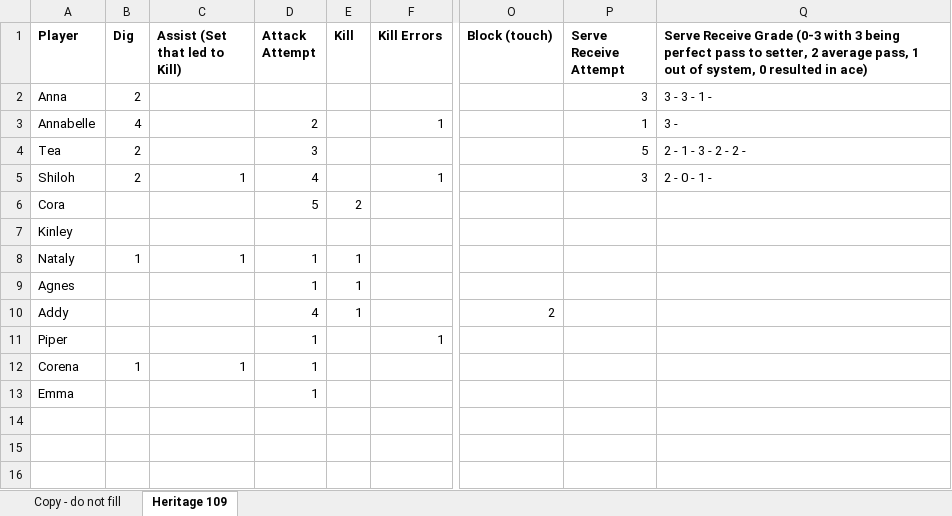
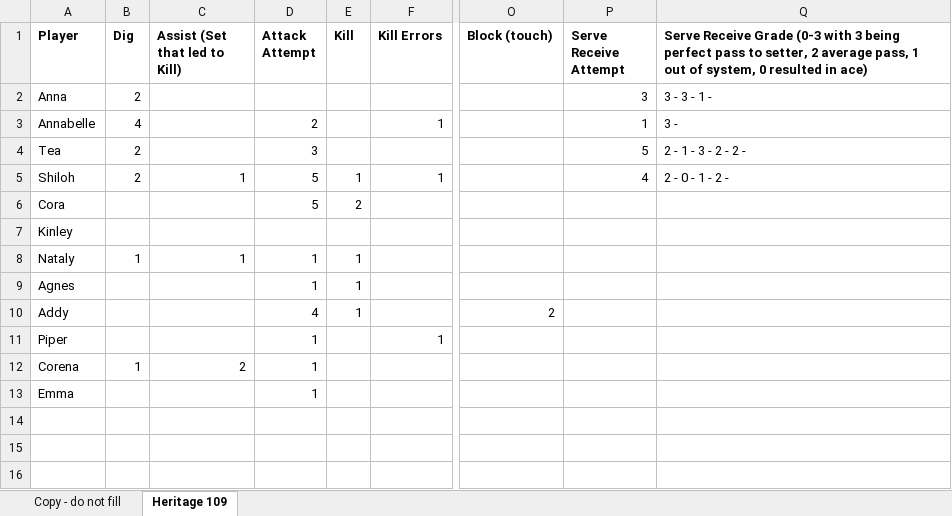
Before and after one commit to clancyred/defenders-volleyball, an Excel workbook: source/varsity_stat_workbook.xlsx, sheet Heritage 109, drawn as a sheet; only a part is shown, gaps mark what is left out; values as stored, in another font and other column widths than the file's, no borders; charts and pictures not drawn; the diff names each change by its address in the sheet, - before the commit and + after, or states it on an @@ line.

Commit message:
Update stat workbook from Google Sheet

```diff
--- a/source/varsity_stat_workbook.xlsx (sheet Heritage 109)
+++ b/source/varsity_stat_workbook.xlsx (sheet Heritage 109)
-D5 (Attack Attempt): 4
+D5 (Attack Attempt): 5
-E5 (Kill): (empty)
+E5 (Kill): 1
-P5 (Serve Receive Attempt): 3
+P5 (Serve Receive Attempt): 4
-Q5: 2 - 0 - 1 -
+Q5: 2 - 0 - 1 - 2 -
-C12 (Assist (Set that led to Kill)): 1
+C12 (Assist (Set that led to Kill)): 2
```
